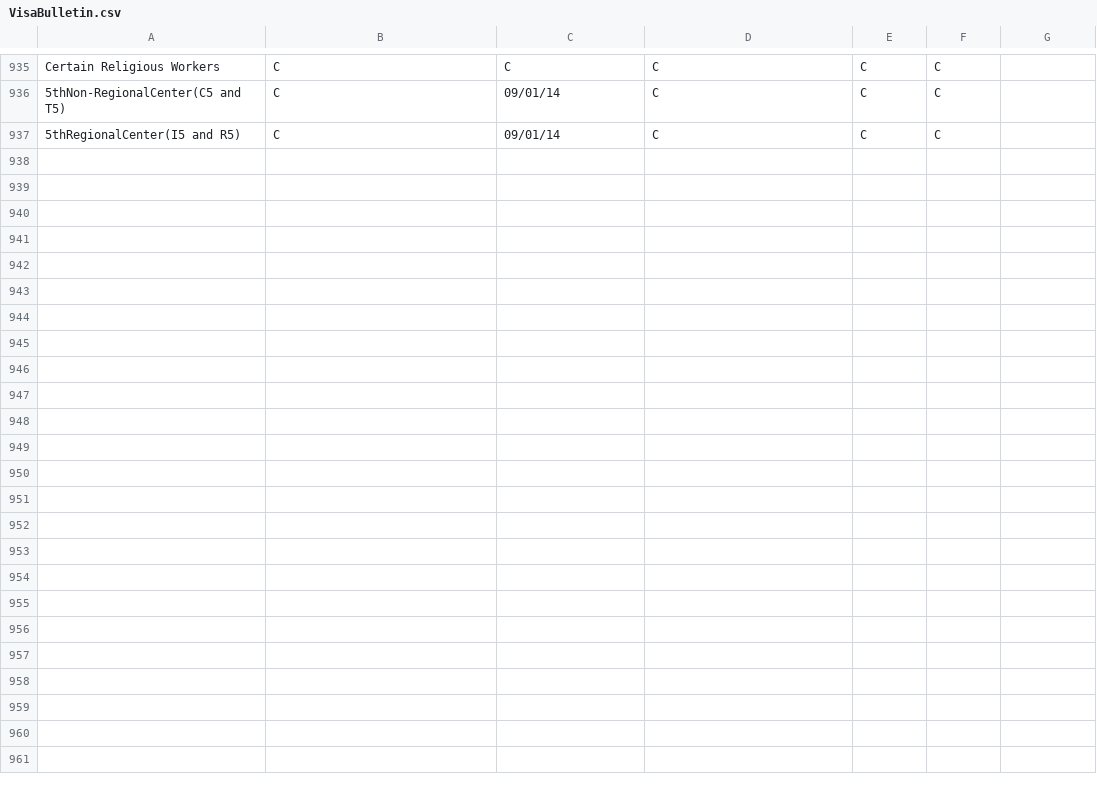
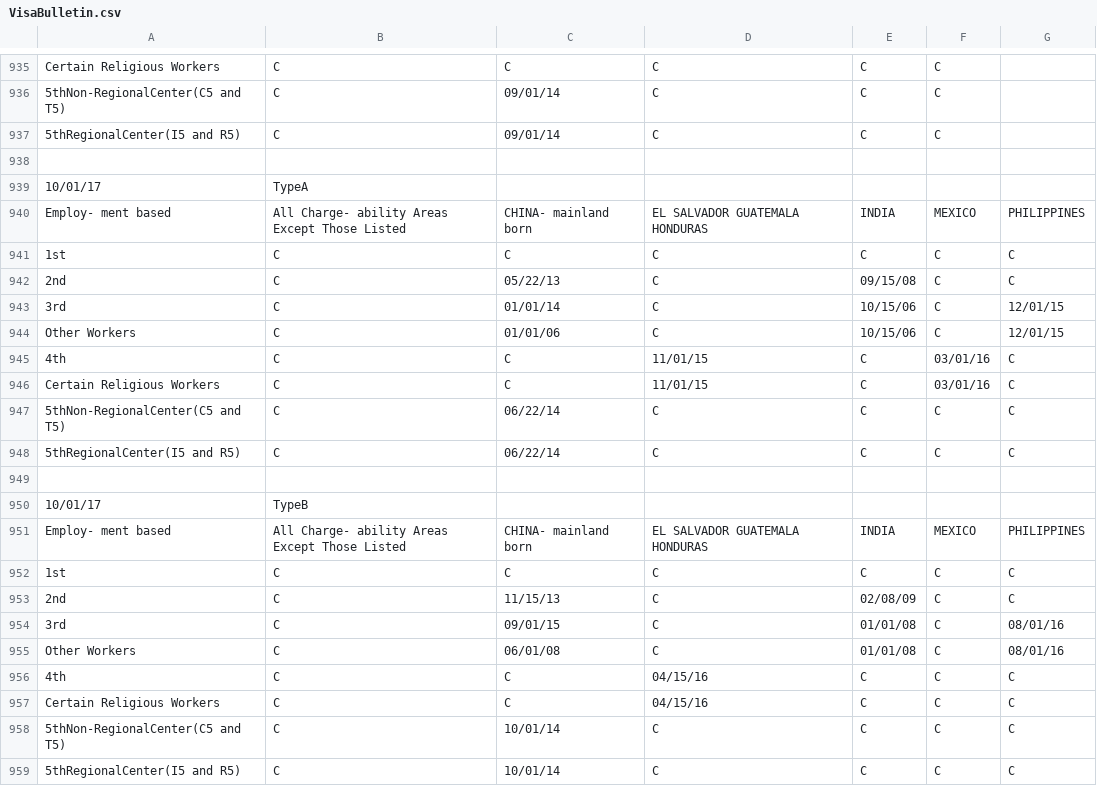
Before and after one commit to harryxp/VisaBulletinScraper, a CSV file: VisaBulletin.csv, drawn as a sheet; only a part is shown, gaps mark what is left out.

```diff
--- a/VisaBulletin.csv
+++ b/VisaBulletin.csv
@@ -937 +937,23 @@ Certain Religious Workers|C|C|C|C|C
 5thRegionalCenter(I5 and R5)|C|09/01/14|C|C|C
+
+10/01/17|TypeA
+Employ- ment based|All Charge- ability Areas Except Those Listed|CHINA- mainland born|EL SALVADOR GUATEMALA HONDURAS|INDIA|MEXICO|PHILIPPINES
+1st|C|C|C|C|C|C
+2nd|C|05/22/13|C|09/15/08|C|C
+3rd|C|01/01/14|C|10/15/06|C|12/01/15
+Other Workers|C|01/01/06|C|10/15/06|C|12/01/15
+4th|C|C|11/01/15|C|03/01/16|C
+Certain Religious Workers|C|C|11/01/15|C|03/01/16|C
+5thNon-RegionalCenter(C5 and T5)|C|06/22/14|C|C|C|C
+5thRegionalCenter(I5 and R5)|C|06/22/14|C|C|C|C
+
+10/01/17|TypeB
+Employ- ment based|All Charge- ability Areas  Except Those  Listed|CHINA- mainland born|EL  SALVADOR GUATEMALA HONDURAS|INDIA|MEXICO|PHILIPPINES
+1st|C|C|C|C|C|C
+2nd|C|11/15/13|C|02/08/09|C|C
+3rd|C|09/01/15|C|01/01/08|C|08/01/16
+Other Workers|C|06/01/08|C|01/01/08|C|08/01/16
+4th|C|C|04/15/16|C|C|C
+Certain Religious Workers|C|C|04/15/16|C|C|C
+5thNon-RegionalCenter(C5 and T5)|C|10/01/14|C|C|C|C
+5thRegionalCenter(I5 and R5)|C|10/01/14|C|C|C|C
```
Also changed, not shown: VisaBulletinUnpivoted.csv, 5 other files.
